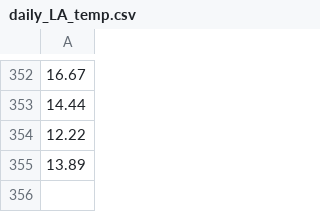
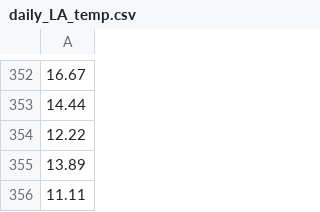
Before and after one commit to LukePapayoanou/LA_AQI-TEMP, a CSV file: weather_proj/daily_LA_temp.csv, drawn as a sheet; only a part is shown, gaps mark what is left out; the diff names each change by its address in the sheet, - before the commit and + after, or states it on an @@ line.

```diff
--- a/weather_proj/daily_LA_temp.csv
+++ b/weather_proj/daily_LA_temp.csv
+row 356: 11.11
```
Also changed, not shown: 3 other files.
